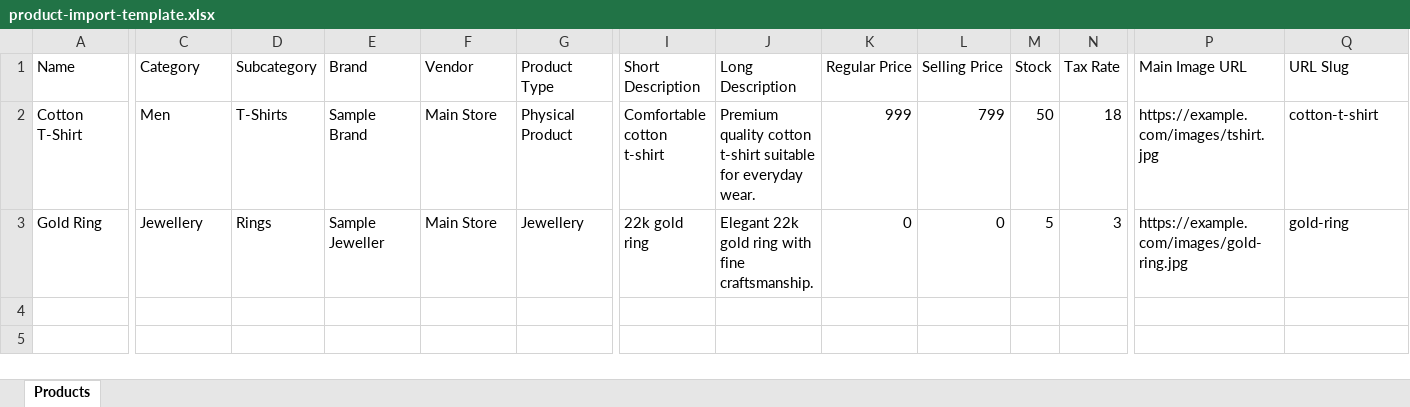
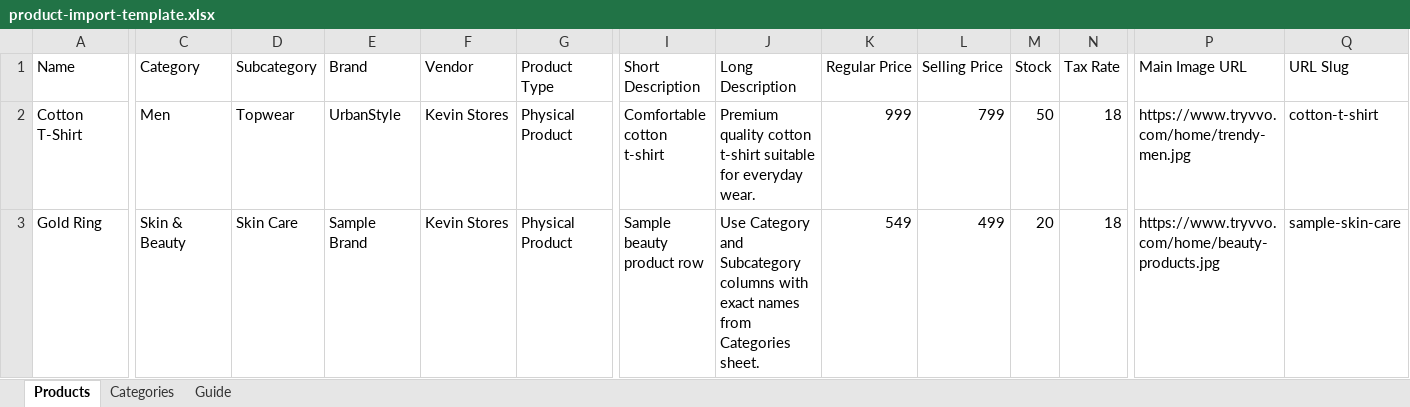
Before and after one commit to Shivang504/ecommerce-admin-panel, an Excel workbook: docs/product-import/product-import-template.xlsx, sheet Products, drawn as a sheet; only a part is shown, gaps mark what is left out; values as stored, in another font and other column widths than the file's, no borders; the diff covers the shown part only; the diff names each change by its address in the sheet, - before the commit and + after, or states it on an @@ line.

```diff
--- a/docs/product-import/product-import-template.xlsx (sheet Products)
+++ b/docs/product-import/product-import-template.xlsx (sheet Products)
+sheet tab: Categories
+sheet tab: Guide
-D2 (Subcategory): T-Shirts
+D2 (Subcategory): Topwear
-E2 (Brand): Sample Brand
+E2 (Brand): UrbanStyle
-F2:F3 (Vendor): Main Store
+F2:F3 (Vendor): Kevin Stores
-P2 (Main Image URL): https://example.com/images/tshirt.jpg
+P2 (Main Image URL): https://www.tryvvo.com/home/trendy-men.jpg
-C3 (Category): Jewellery
+C3 (Category): Skin & Beauty
-D3 (Subcategory): Rings
+D3 (Subcategory): Skin Care
-E3 (Brand): Sample Jeweller
+E3 (Brand): Sample Brand
-G3 (Product Type): Jewellery
+G3 (Product Type): Physical Product
-I3 (Short Description): 22k gold ring
+I3 (Short Description): Sample beauty product row
-J3 (Long Description): Elegant 22k gold ring with fine craftsmanship.
+J3 (Long Description): Use Category and Subcategory columns with exact names from Categories sheet.
-K3 (Regular Price): 0
+K3 (Regular Price): 549
-L3 (Selling Price): 0
+L3 (Selling Price): 499
-M3 (Stock): 5
+M3 (Stock): 20
-N3 (Tax Rate): 3
+N3 (Tax Rate): 18
-P3 (Main Image URL): https://example.com/images/gold-ring.jpg
+P3 (Main Image URL): https://www.tryvvo.com/home/beauty-products.jpg
-Q3 (URL Slug): gold-ring
+Q3 (URL Slug): sample-skin-care
```
Also changed, not shown: 7 edited cells elsewhere in this sheet, public/samples/product-import-template.xlsx, 1 other file.
